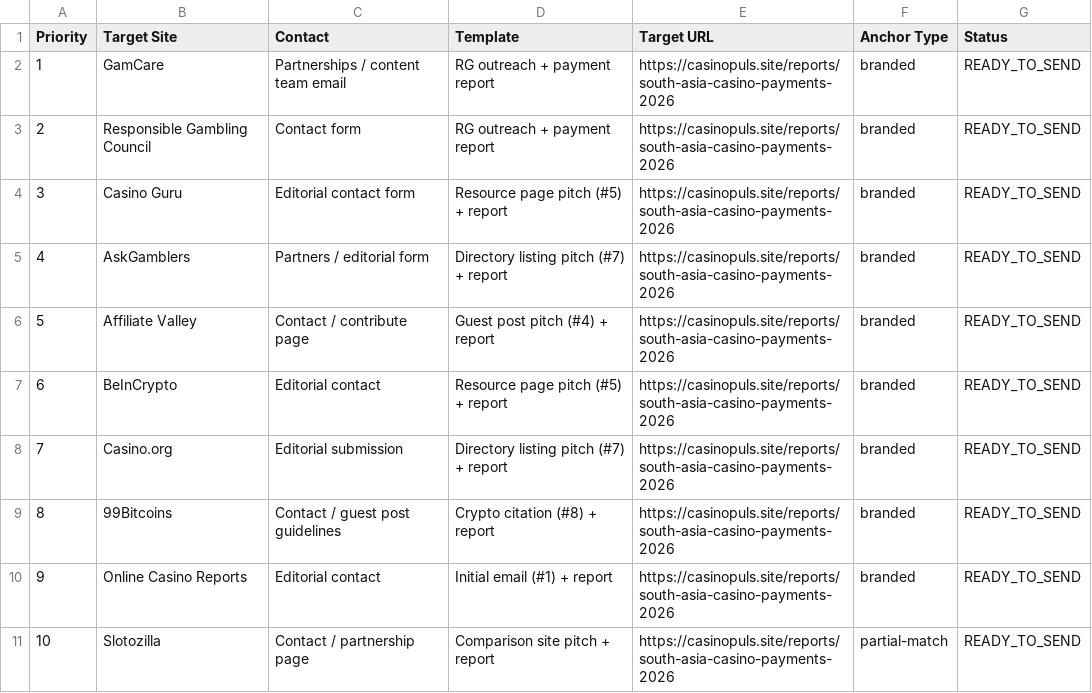
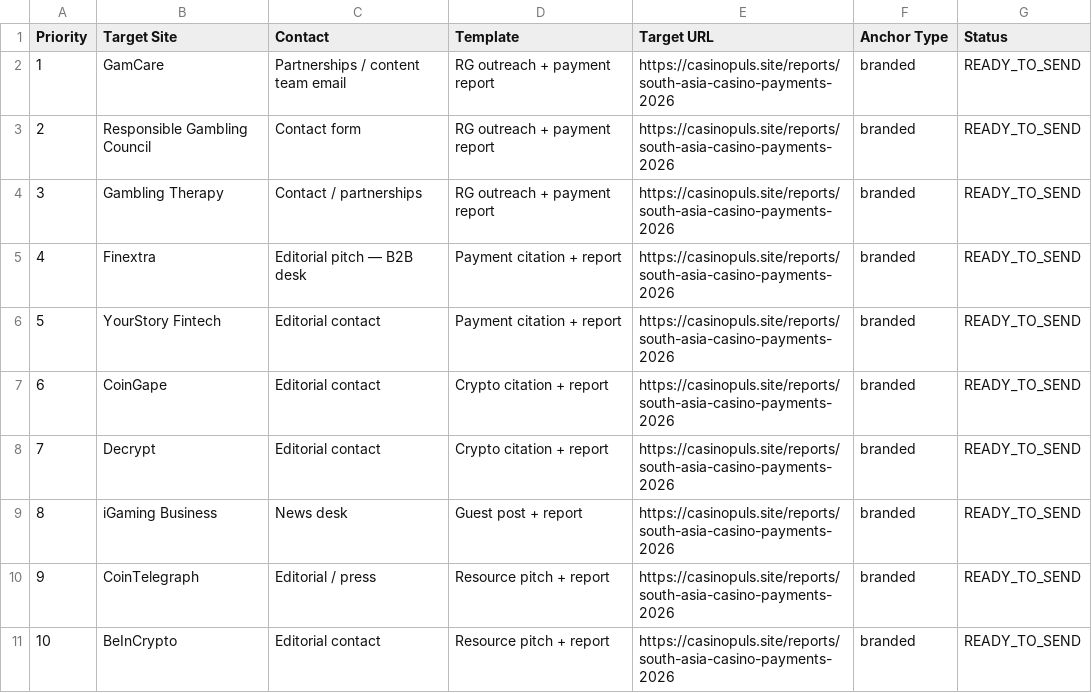
Before and after one commit to gagpoghosyan99/casino-news-blog, a CSV file: docs/authority/outreach-send-queue.csv, drawn as a sheet.

```diff
--- a/docs/authority/outreach-send-queue.csv
+++ b/docs/authority/outreach-send-queue.csv
@@ -3,9 +3,9 @@ Priority,Target Site,Contact,Template,Target URL,Anchor Type,Status
 2,Responsible Gambling Council,Contact form,RG outreach + payment report,https://casinopuls.site/reports/south-asia-casino-payments-2026,branded,READY_TO_SEND
-3,Casino Guru,Editorial contact form,Resource page pitch (#5) + report,https://casinopuls.site/reports/south-asia-casino-payments-2026,branded,READY_TO_SEND
-4,AskGamblers,Partners / editorial form,Directory listing pitch (#7) + report,https://casinopuls.site/reports/south-asia-casino-payments-2026,branded,READY_TO_SEND
-5,Affiliate Valley,Contact / contribute page,Guest post pitch (#4) + report,https://casinopuls.site/reports/south-asia-casino-payments-2026,branded,READY_TO_SEND
-6,BeInCrypto,Editorial contact,Resource page pitch (#5) + report,https://casinopuls.site/reports/south-asia-casino-payments-2026,branded,READY_TO_SEND
-7,Casino.org,Editorial submission,Directory listing pitch (#7) + report,https://casinopuls.site/reports/south-asia-casino-payments-2026,branded,READY_TO_SEND
-8,99Bitcoins,Contact / guest post guidelines,Crypto citation (#8) + report,https://casinopuls.site/reports/south-asia-casino-payments-2026,branded,READY_TO_SEND
-9,Online Casino Reports,Editorial contact,Initial email (#1) + report,https://casinopuls.site/reports/south-asia-casino-payments-2026,branded,READY_TO_SEND
-10,Slotozilla,Contact / partnership page,Comparison site pitch + report,https://casinopuls.site/reports/south-asia-casino-payments-2026,partial-match,READY_TO_SEND
+3,Gambling Therapy,Contact / partnerships,RG outreach + payment report,https://casinopuls.site/reports/south-asia-casino-payments-2026,branded,READY_TO_SEND
+4,Finextra,Editorial pitch — B2B desk,Payment citation + report,https://casinopuls.site/reports/south-asia-casino-payments-2026,branded,READY_TO_SEND
+5,YourStory Fintech,Editorial contact,Payment citation + report,https://casinopuls.site/reports/south-asia-casino-payments-2026,branded,READY_TO_SEND
+6,CoinGape,Editorial contact,Crypto citation + report,https://casinopuls.site/reports/south-asia-casino-payments-2026,branded,READY_TO_SEND
+7,Decrypt,Editorial contact,Crypto citation + report,https://casinopuls.site/reports/south-asia-casino-payments-2026,branded,READY_TO_SEND
+8,iGaming Business,News desk,Guest post + report,https://casinopuls.site/reports/south-asia-casino-payments-2026,branded,READY_TO_SEND
+9,CoinTelegraph,Editorial / press,Resource pitch + report,https://casinopuls.site/reports/south-asia-casino-payments-2026,branded,READY_TO_SEND
+10,BeInCrypto,Editorial contact,Resource pitch + report,https://casinopuls.site/reports/south-asia-casino-payments-2026,branded,READY_TO_SEND
```
Also changed, not shown: docs/authority/gsc-weekly-monitor.csv, 13 other files.
